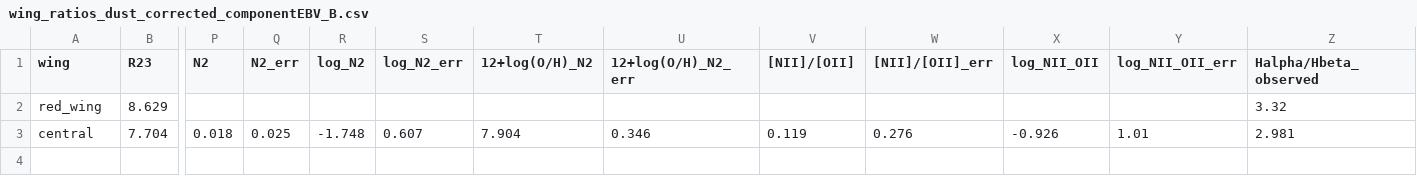
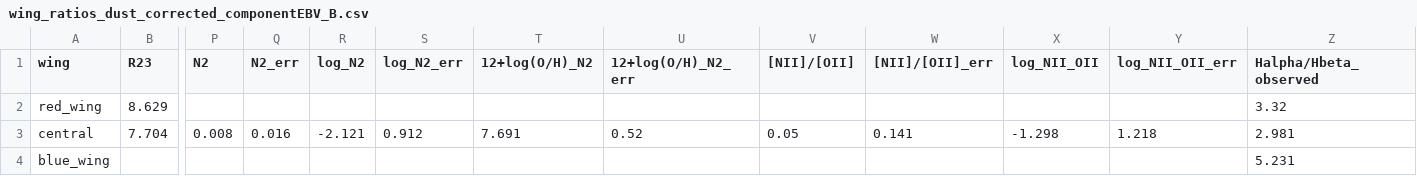
Before and after one commit to orianashi/Horseshoe, a CSV file: output/dust_corrected/dust_corrected_diagnostics/wing_ratios_dust_corrected_componentEBV_B.csv, drawn as a sheet; only a part is shown, gaps mark what is left out; rows hold the shown columns only; the diff names each change by its address in the sheet, - before the commit and + after, or states it on an @@ line.

```diff
--- a/output/dust_corrected/dust_corrected_diagnostics/wing_ratios_dust_corrected_componentEBV_B.csv
+++ b/output/dust_corrected/dust_corrected_diagnostics/wing_ratios_dust_corrected_componentEBV_B.csv
-P3 (N2): 0.018
+P3 (N2): 0.008
-Q3 (N2_err): 0.025
+Q3 (N2_err): 0.016
-R3 (log_N2): -1.748
+R3 (log_N2): -2.121
-S3 (log_N2_err): 0.607
+S3 (log_N2_err): 0.912
-T3 (12+log(O/H)_N2): 7.904
+T3 (12+log(O/H)_N2): 7.691
-U3 (12+log(O/H)_N2_err): 0.346
+U3 (12+log(O/H)_N2_err): 0.52
-V3 ([NII]/[OII]): 0.119
+V3 ([NII]/[OII]): 0.05
-W3 ([NII]/[OII]_err): 0.276
+W3 ([NII]/[OII]_err): 0.141
-X3 (log_NII_OII): -0.926
+X3 (log_NII_OII): -1.298
-Y3 (log_NII_OII_err): 1.01
+Y3 (log_NII_OII_err): 1.218
+row 4: blue_wing |  |  |  |  |  |  |  |  |  |  |  | 5.231
```
Also changed, not shown: output/dust_corrected/dust_corrected_diagnostics/emission_lines_A_ratios_dust_corrected.csv, output/dust_corrected/dust_corrected_diagnostics/wing_ratios_dust_corrected_componentEBV_A.csv, 24 other files.
